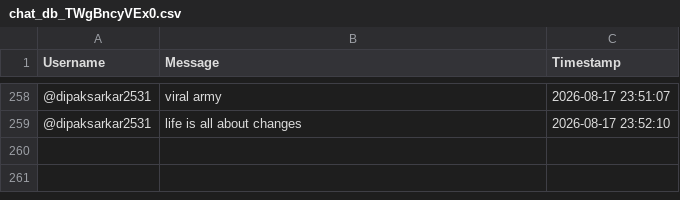
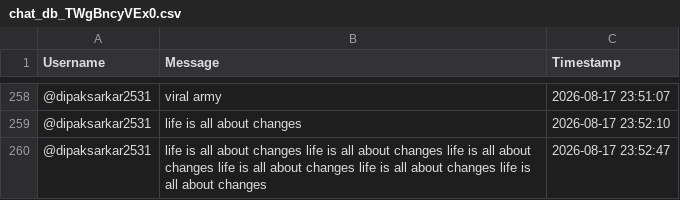
Before and after one commit to sjskkaka281/Ytsc, a CSV file: chat_db_TWgBncyVEx0.csv, drawn as a sheet; only a part is shown, gaps mark what is left out; the diff names each change by its address in the sheet, - before the commit and + after, or states it on an @@ line.

```diff
--- a/chat_db_TWgBncyVEx0.csv
+++ b/chat_db_TWgBncyVEx0.csv
+row 260: @dipaksarkar2531 | life is all about changes life is all about changes life is all about changes life is all about changes life is all about changes life is all about changes | 2026-08-17 23:52:47
```
